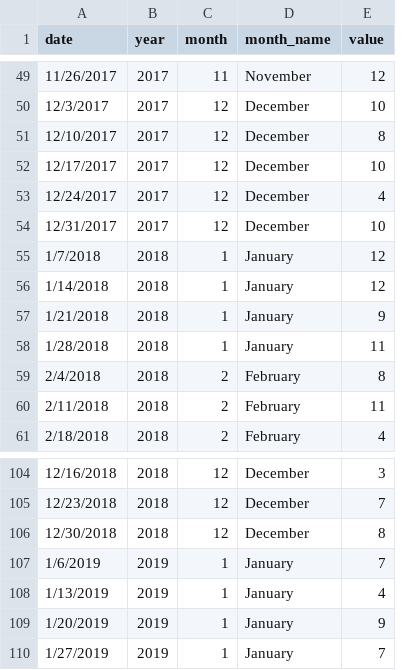
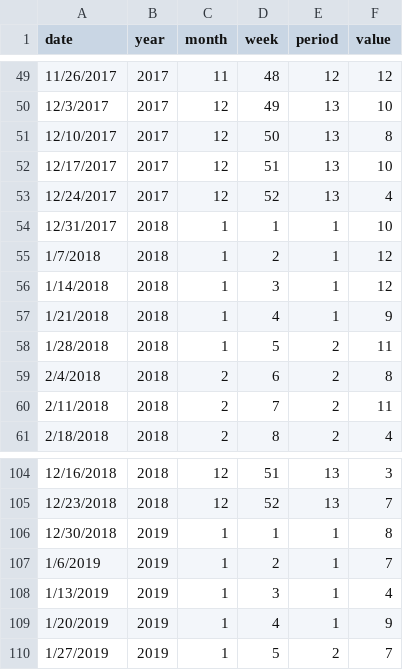
Before and after one commit to ansegura7/covid19-col-disease-impact, a CSV file: indicators/1-maternal-mortality/data/mm_weekly_data.csv, drawn as a sheet; only a part is shown, gaps mark what is left out; removed rows and columns are numbered as before the commit, all else as after; the diff covers the shown part only; the diff names each change by its address in the sheet, - before the commit and + after, or states it on an @@ line.

Commit message:
Update Analysis
- Added MM by period analysis v0.1.
- Added MM by week dataset.

```diff
--- a/indicators/1-maternal-mortality/data/mm_weekly_data.csv
+++ b/indicators/1-maternal-mortality/data/mm_weekly_data.csv
-column D (month_name), rows 49-61: November | December | December | December | December | December | January | January | January | January | February | February | February; rows 104-110: December | December | December | January | January | January | January
+column D (week), rows 49-61: 48 | 49 | 50 | 51 | 52 | 1 | 2 | 3 | 4 | 5 | 6 | 7 | 8; rows 104-110: 51 | 52 | 1 | 2 | 3 | 4 | 5
+column E (period), rows 49-61: 12 | 13 | 13 | 13 | 13 | 1 | 1 | 1 | 1 | 2 | 2 | 2 | 2; rows 104-110: 13 | 13 | 1 | 1 | 1 | 1 | 2
-B54 (year): 2017
+B54 (year): 2018
-C54 (month): 12
+C54 (month): 1
-B106 (year): 2018
+B106 (year): 2019
-C106 (month): 12
+C106 (month): 1
```
Also changed, not shown: 8 added rows and 4 edited cells elsewhere in this file, 2 other files.
